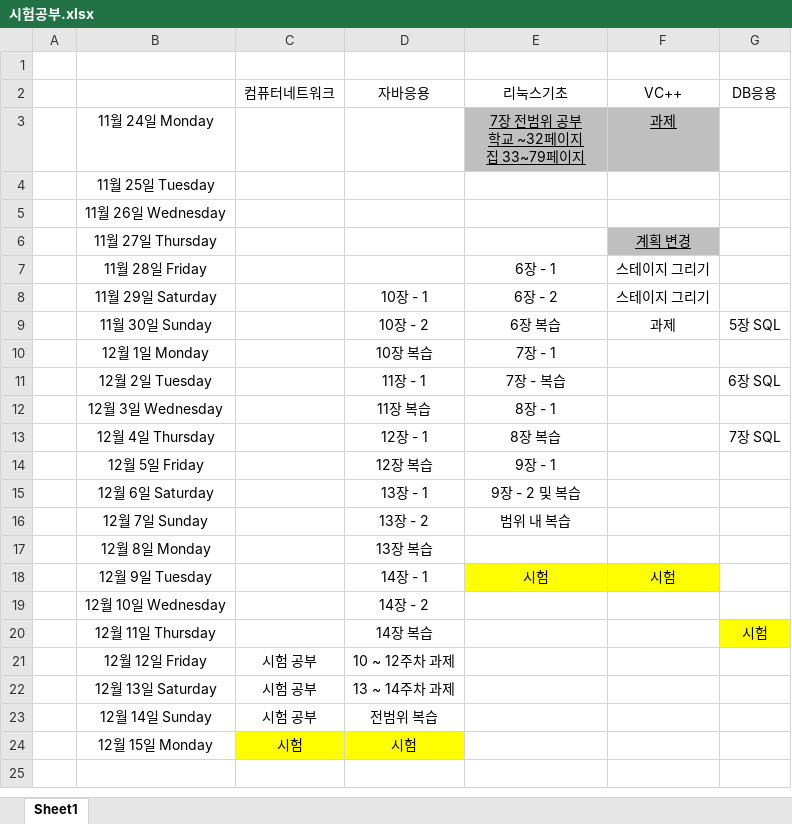
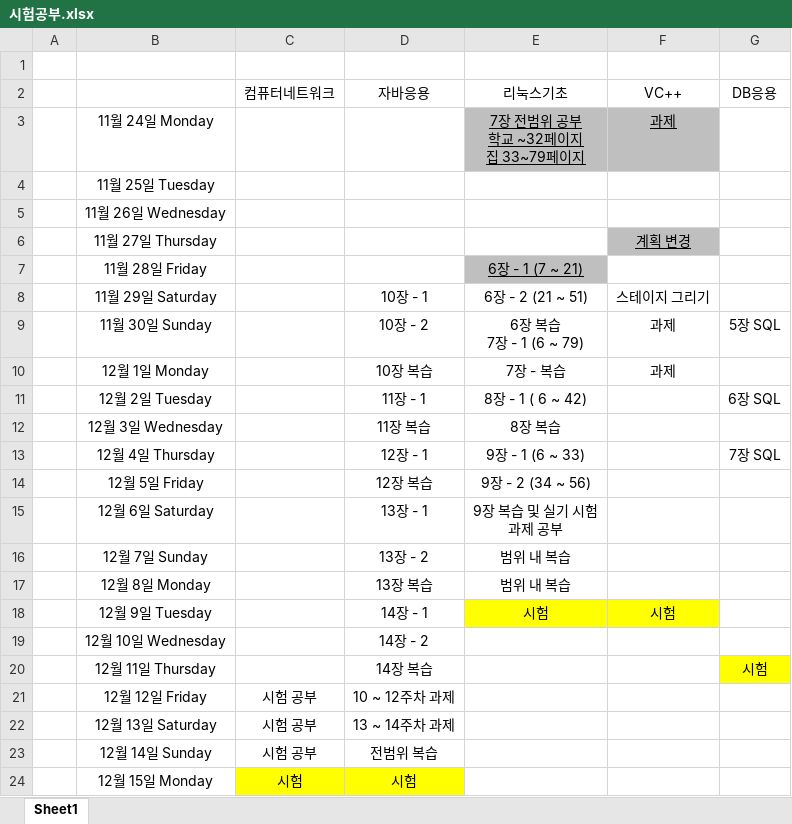
Before and after one commit to CANalSom/caweb, an Excel workbook: 시험공부.xlsx, sheet Sheet1, drawn as a sheet; values as stored, in another font and other column widths than the file's, no borders; ↵ is a line break in a cell; the diff names each change by its address in the sheet, - before the commit and + after, or states it on an @@ line.

```diff
--- a/시험공부.xlsx (sheet Sheet1)
+++ b/시험공부.xlsx (sheet Sheet1)
-E7 (리눅스기초): 6장 - 1
+E7 (리눅스기초): 6장 - 1 (7 ~ 21)
@@ E7 fill: none → #BFBFBF, underline: off → on @@
-F7 (VC++): 스테이지 그리기
+F7 (VC++): (empty)
-E8 (리눅스기초): 6장 - 2
+E8 (리눅스기초): 6장 - 2 (21 ~ 51)
-E9 (리눅스기초): 6장 복습
+E9 (리눅스기초): 6장 복습 ↵ 7장 - 1 (6 ~ 79)
-E10 (리눅스기초): 7장 - 1
+E10 (리눅스기초): 7장 - 복습
-F10 (VC++): (empty)
+F10 (VC++): 과제
-E11 (리눅스기초): 7장 - 복습
+E11 (리눅스기초): 8장 - 1 ( 6 ~ 42)
-E12 (리눅스기초): 8장 - 1
+E12 (리눅스기초): 8장 복습
-E13 (리눅스기초): 8장 복습
+E13 (리눅스기초): 9장 - 1 (6 ~ 33)
-E14 (리눅스기초): 9장 - 1
+E14 (리눅스기초): 9장 - 2 (34 ~ 56)
-E15 (리눅스기초): 9장 - 2 및 복습
+E15 (리눅스기초): 9장 복습 및 실기 시험 ↵ 과제 공부
-E17 (리눅스기초): (empty)
+E17 (리눅스기초): 범위 내 복습
```
Also changed, not shown: 크아템.xlsx.
